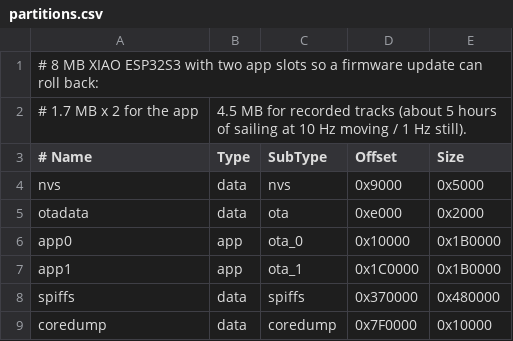
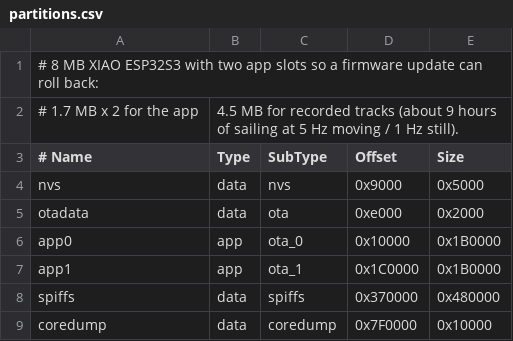
Before and after one commit to Jb65uk/wakeback, a CSV file: firmware/puck/partitions.csv, drawn as a sheet.

```diff
--- a/firmware/puck/partitions.csv
+++ b/firmware/puck/partitions.csv
@@ -1,3 +1,3 @@
 # 8 MB XIAO ESP32S3 with two app slots so a firmware update can roll back:
-# 1.7 MB x 2 for the app, 4.5 MB for recorded tracks (about 5 hours of sailing at 10 Hz moving / 1 Hz still).
+# 1.7 MB x 2 for the app, 4.5 MB for recorded tracks (about 9 hours of sailing at 5 Hz moving / 1 Hz still).
 # Name,   Type, SubType,  Offset,   Size
```
Also changed, not shown: 3 other files.
